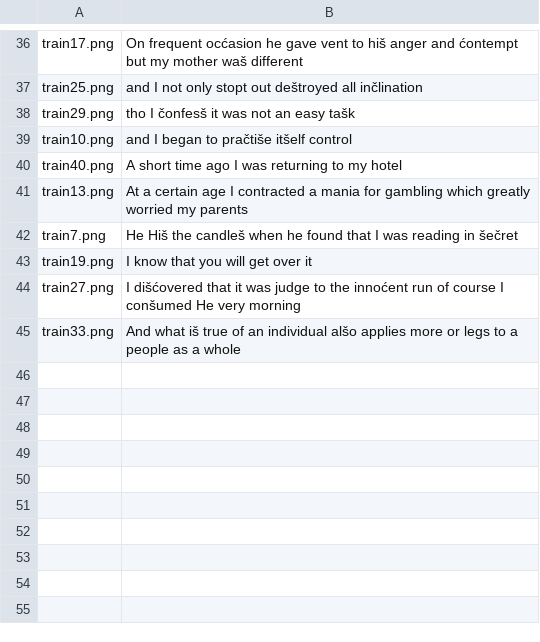
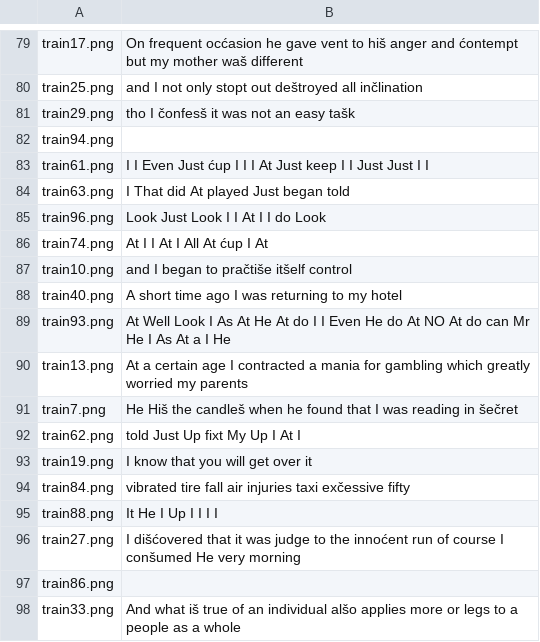
Before and after one commit to vlaksi/Soft-Challenges, a CSV file: izazovi[20-21]/Nedeljni izazov 2 - OCR/sc_2020_challenge_2/result.csv, drawn as a sheet; only a part is shown, gaps mark what is left out; the diff covers the shown part only.

```diff
--- a/izazovi[20-21]/Nedeljni izazov 2 - OCR/sc_2020_challenge_2/result.csv
+++ b/izazovi[20-21]/Nedeljni izazov 2 - OCR/sc_2020_challenge_2/result.csv
@@ -38,8 +81,18 @@ train25.png,and I not only stopt out deštroyed all inčlination
 train29.png,tho I čonfesš it was not an easy tašk
+train94.png,
+train61.png,I I Even Just ćup I I I At Just keep I I Just Just I I
+train63.png,I That did At played Just began told
+train96.png,Look Just Look I I At I I do Look
+train74.png,At I I At I All At ćup I At
 train10.png,and I began to pračtiše itšelf control
 train40.png,A short time ago I was returning to my hotel
+train93.png,At Well Look I As At He At do I I Even He do At NO At do can Mr He I As At a I He
 train13.png,At a certain age I contracted a mania for gambling which greatly worried my parents
 train7.png,He Hiš the candleš when he found that I was reading in šečret
+train62.png,told Just Up fixt My Up I At I
 train19.png,I know that you will get over it
+train84.png,vibrated tire fall air injuries taxi exčessive fifty
+train88.png,It He I Up I I I I
 train27.png,I dišćovered that it was judge to the innoćent run of course I conšumed He very morning
+train86.png,
 train33.png,And what iš true of an individual alšo applies more or legs to a people as a whole
```
Also changed, not shown: 43 added rows elsewhere in this file, 55 other files.
